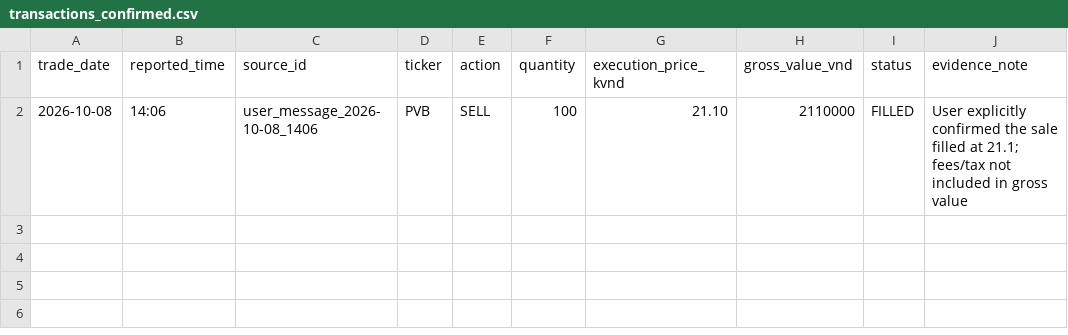
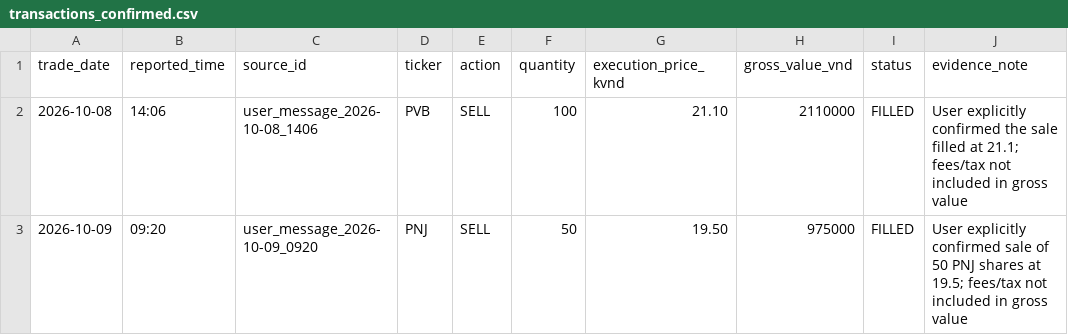
Before and after one commit to trungtrananh/chungkhoan, a CSV file: data/portfolio/transactions_confirmed.csv, drawn as a sheet; the diff names each change by its address in the sheet, - before the commit and + after, or states it on an @@ line.

Commit message:
Record confirmed PNJ sale on 2026-10-09
Persist confirmed PNJ partial sale and refresh current portfolio state.

```diff
--- a/data/portfolio/transactions_confirmed.csv
+++ b/data/portfolio/transactions_confirmed.csv
+row 3: 2026-10-09 | 09:20 | user_message_2026-10-09_0920 | PNJ | SELL | 50 | 19.50 | 975000 | FILLED | User explicitly confirmed sale of 50 PNJ shares at 19.5; fees/tax not included in gross value
```
Also changed, not shown: 3 other files.
